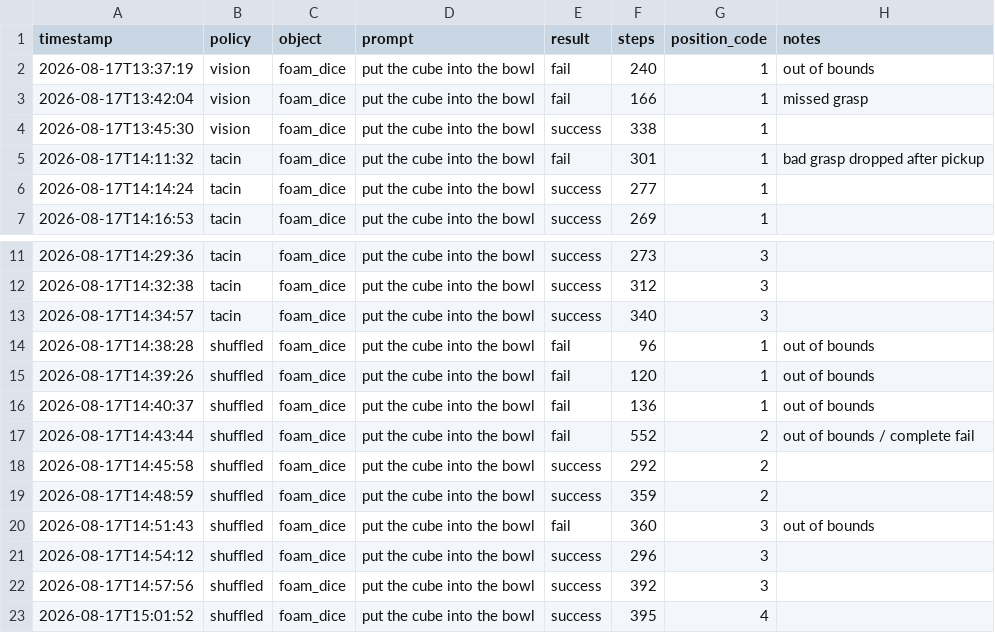
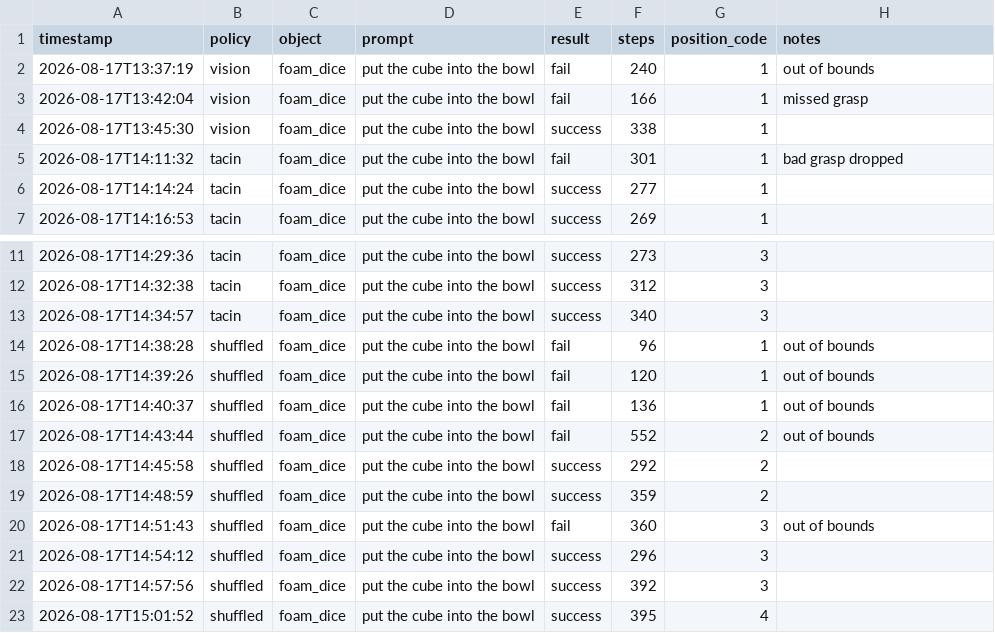
Before and after one commit to aaroshdas/xarm-control-data-pipeline, a CSV file: eval_results.csv, drawn as a sheet; only a part is shown, gaps mark what is left out; the diff covers the shown part only.

Commit message:
Add files via upload

```diff
--- a/eval_results.csv
+++ b/eval_results.csv
@@ -4,3 +4,3 @@ timestamp,policy,object,prompt,result,steps,position_code,notes
 2026-08-17T13:45:30,vision,foam_dice,put the cube into the bowl,success,338,1,
-2026-08-17T14:11:32,tacin,foam_dice,put the cube into the bowl,fail,301,1,bad grasp dropped after pickup
+2026-08-17T14:11:32,tacin,foam_dice,put the cube into the bowl,fail,301,1,bad grasp dropped
 2026-08-17T14:14:24,tacin,foam_dice,put the cube into the bowl,success,277,1,
@@ -16,3 +16,3 @@ timestamp,policy,object,prompt,result,steps,position_code,notes
 2026-08-17T14:40:37,shuffled,foam_dice,put the cube into the bowl,fail,136,1,out of bounds
-2026-08-17T14:43:44,shuffled,foam_dice,put the cube into the bowl,fail,552,2,out of bounds / complete fail
+2026-08-17T14:43:44,shuffled,foam_dice,put the cube into the bowl,fail,552,2,out of bounds
 2026-08-17T14:45:58,shuffled,foam_dice,put the cube into the bowl,success,292,2,
```
Also changed, not shown: 24 added rows elsewhere in this file.
